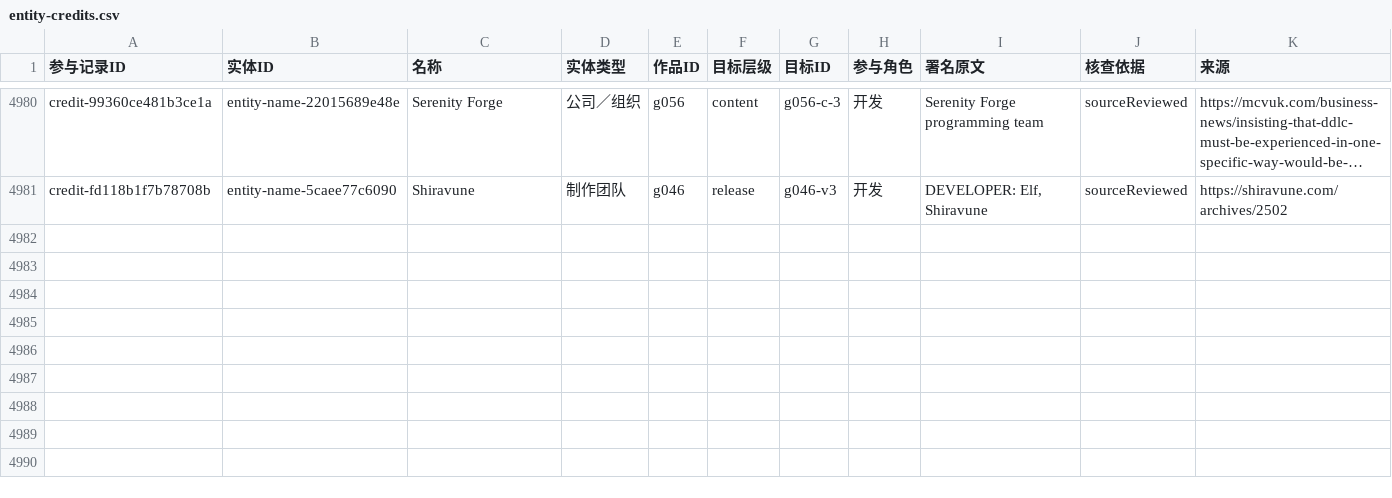
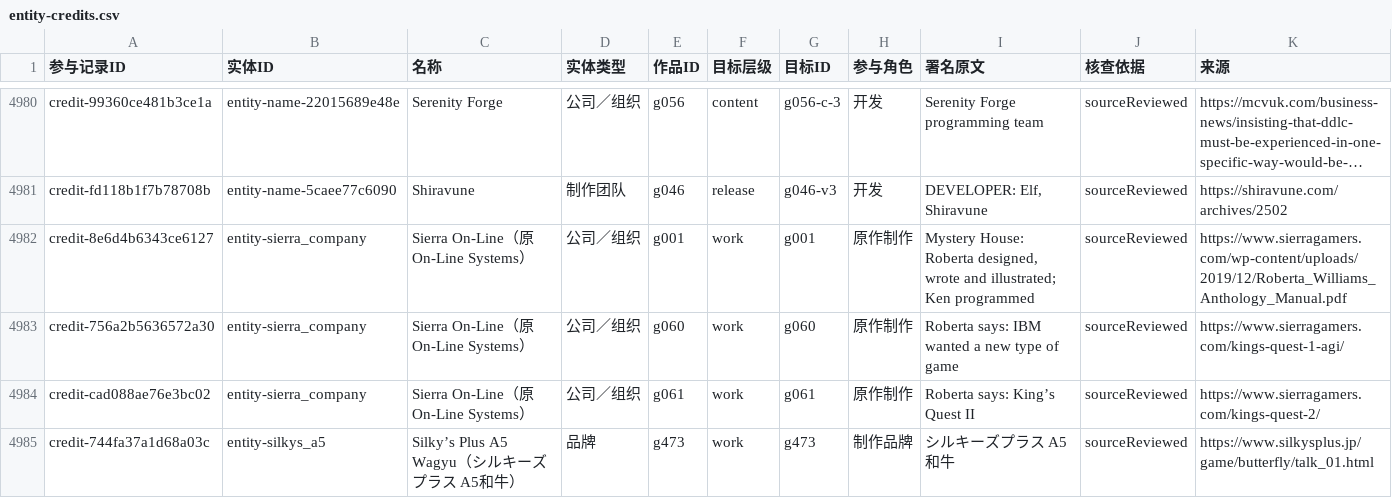
Before and after one commit to wt1234-donkey/visual-novel, a CSV file: data/entity-credits.csv, drawn as a sheet; only a part is shown, gaps mark what is left out; long unchanged cells end in …; the diff names each change by its address in the sheet, - before the commit and + after, or states it on an @@ line.

Commit message:
Review Sierra and Silky brands with scoped original production

```diff
--- a/data/entity-credits.csv
+++ b/data/entity-credits.csv
+row 4982: credit-8e6d4b6343ce6127 | entity-sierra_company | Sierra On-Line（原On-Line Systems） | 公司／组织 | g001 | work | g001 | 原作制作 | Mystery House: Roberta designed, wrote and illustrated; Ken programmed | sourceReviewed | https://www.sierragamers.com/wp-content/uploads/2019/12/Roberta_Williams_Anthology_Manual.pdf
+row 4983: credit-756a2b5636572a30 | entity-sierra_company | Sierra On-Line（原On-Line Systems） | 公司／组织 | g060 | work | g060 | 原作制作 | Roberta says: IBM wanted a new type of game | sourceReviewed | https://www.sierragamers.com/kings-quest-1-agi/
+row 4984: credit-cad088ae76e3bc02 | entity-sierra_company | Sierra On-Line（原On-Line Systems） | 公司／组织 | g061 | work | g061 | 原作制作 | Roberta says: King’s Quest II | sourceReviewed | https://www.sierragamers.com/kings-quest-2/
+row 4985: credit-744fa37a1d68a03c | entity-silkys_a5 | Silky’s Plus A5 Wagyu（シルキーズプラス A5和牛） | 品牌 | g473 | work | g473 | 制作品牌 | シルキーズプラス A5和牛 | sourceReviewed | https://www.silkysplus.jp/game/butterfly/talk_01.html
```
Also changed, not shown: 18 other files.
